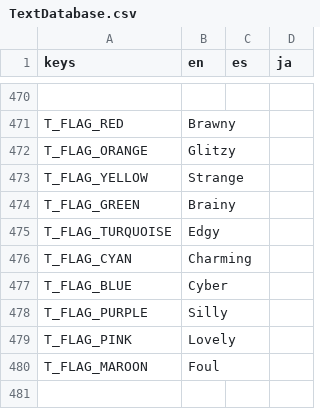
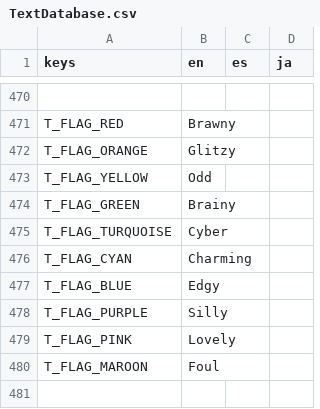
Before and after one commit to Tougon/CopyrightRPG, a CSV file: assets/Localization/TextDatabase.csv, drawn as a sheet; only a part is shown, gaps mark what is left out.

```diff
--- a/assets/Localization/TextDatabase.csv
+++ b/assets/Localization/TextDatabase.csv
@@ -472,7 +472,7 @@ T_FLAG_RED,Brawny,,
 T_FLAG_ORANGE,Glitzy,,
-T_FLAG_YELLOW,Strange,,
+T_FLAG_YELLOW,Odd,,
 T_FLAG_GREEN,Brainy,,
-T_FLAG_TURQUOISE,Edgy,,
+T_FLAG_TURQUOISE,Cyber,,
 T_FLAG_CYAN,Charming,,
-T_FLAG_BLUE,Cyber,,
+T_FLAG_BLUE,Edgy,,
 T_FLAG_PURPLE,Silly,,
```
Also changed, not shown: 26 other files.
